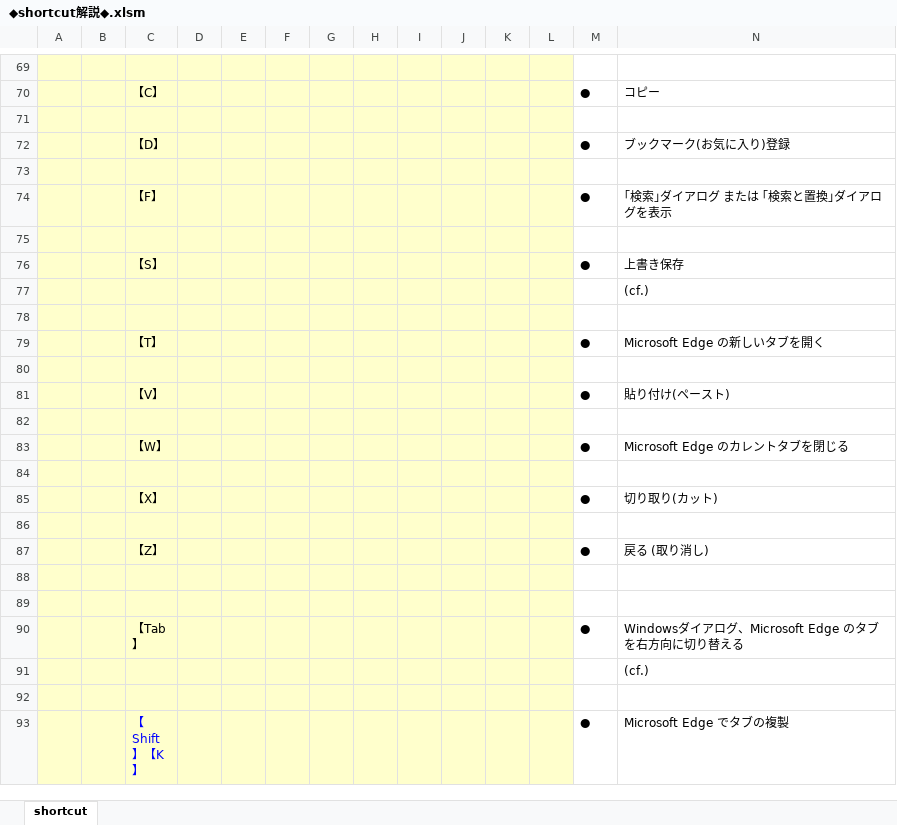
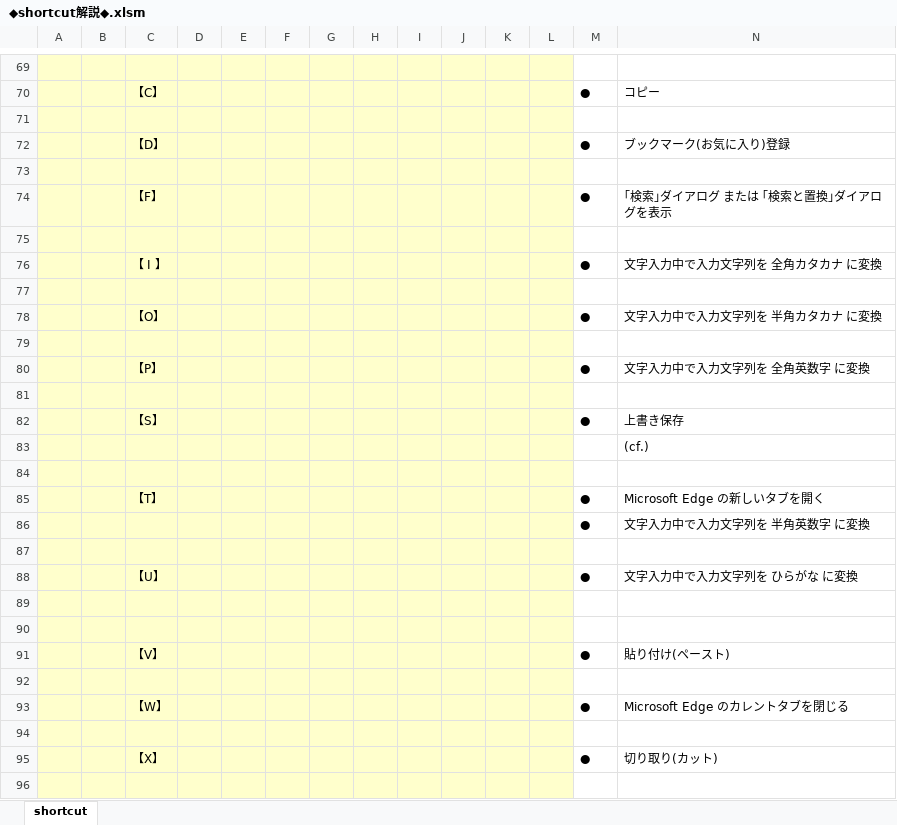
Before and after one commit to roshihie/ExcelVBA, an Excel workbook: ◆shortcut解説◆.xlsm, sheet shortcut, drawn as a sheet; only a part is shown, gaps mark what is left out; the shorter side is filled out with more unchanged rows; values as stored, in another font and other column widths than the file's, no borders; rows hold the shown columns only; the diff names each change by its address in the sheet, - before the commit and + after, or states it on an @@ line.

Commit message:
2022/09/04 Commit

```diff
--- a/◆shortcut解説◆.xlsm (sheet shortcut)
+++ b/◆shortcut解説◆.xlsm (sheet shortcut)
+row 76:  |  | 【 I 】 |  |  |  |  |  |  |  |  |  | ● | 文字入力中で入力文字列を 全角カタカナ に変換
+row 77: (empty)
+row 78:  |  | 【O】 |  |  |  |  |  |  |  |  |  | ● | 文字入力中で入力文字列を 半角カタカナ に変換
+row 79: (empty)
+row 80:  |  | 【P】 |  |  |  |  |  |  |  |  |  | ● | 文字入力中で入力文字列を 全角英数字 に変換
+row 81: (empty)
+row 86:  |  |  |  |  |  |  |  |  |  |  |  | ● | 文字入力中で入力文字列を 半角英数字 に変換
+row 87: (empty)
+row 88:  |  | 【U】 |  |  |  |  |  |  |  |  |  | ● | 文字入力中で入力文字列を ひらがな に変換
+row 89: (empty)
```
